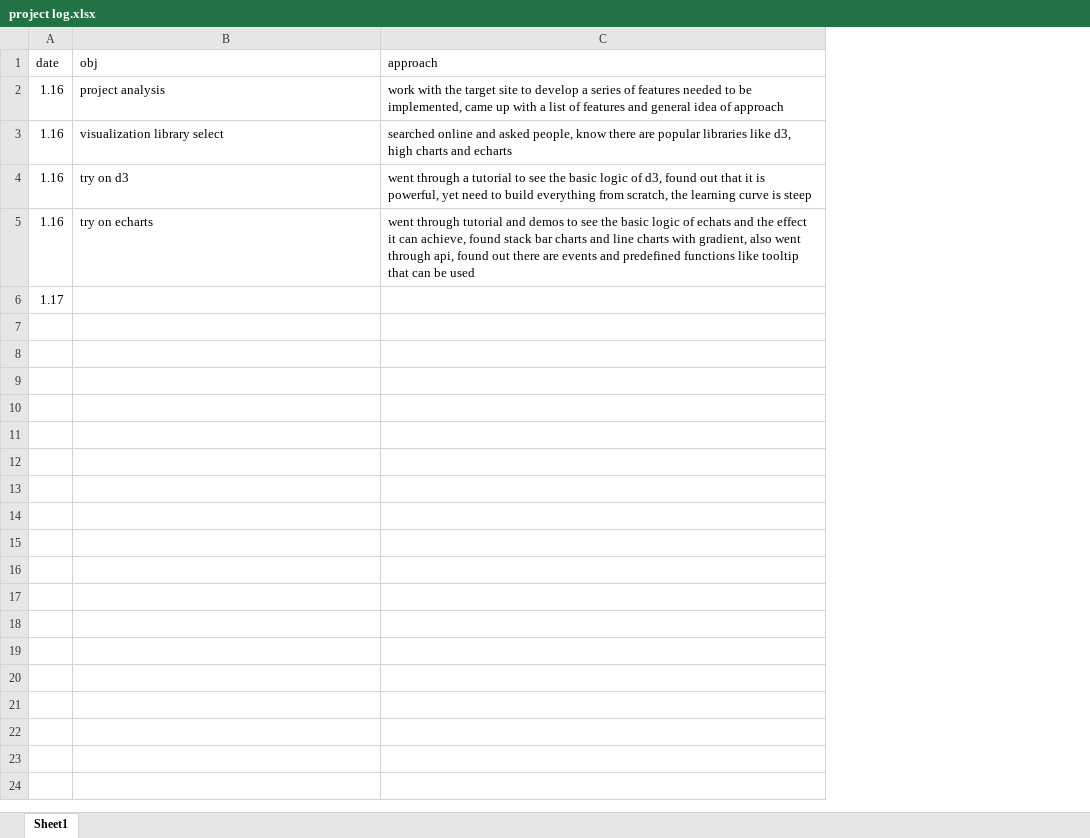
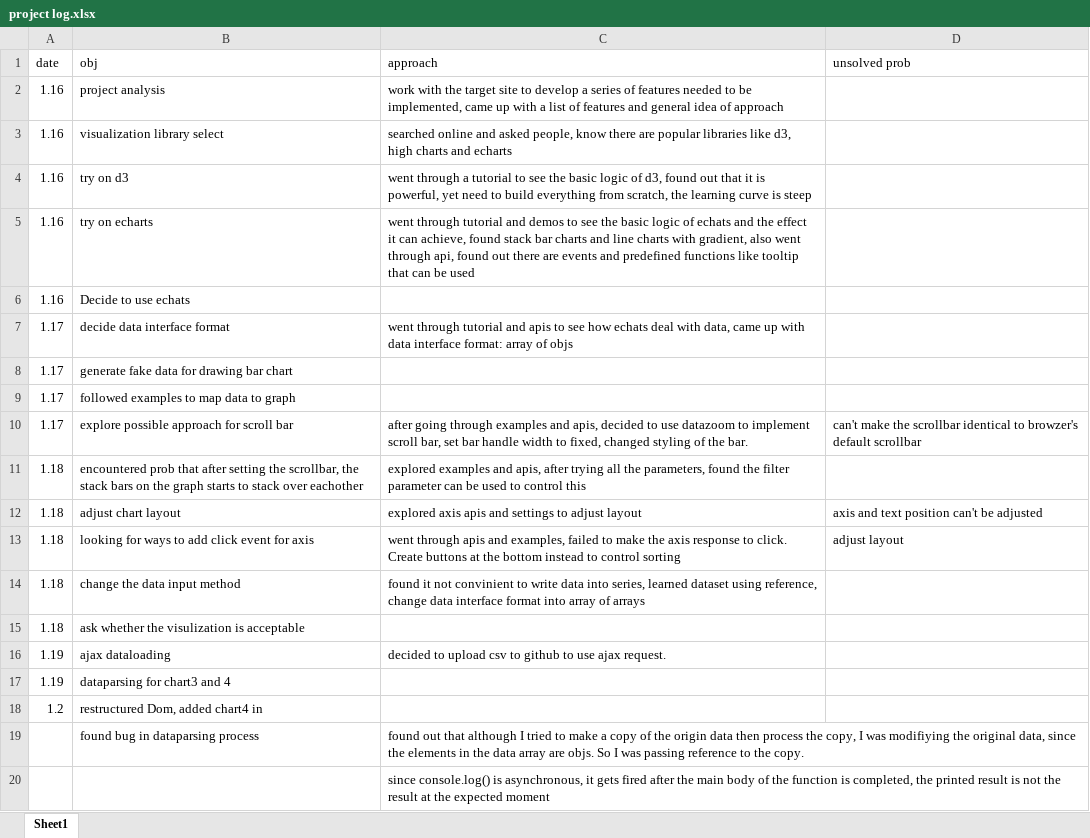
Before and after one commit to skywalkershen/data-visualization-echarts, an Excel workbook: project log.xlsx, sheet Sheet1, drawn as a sheet; values as stored, in another font and other column widths than the file's, no borders; removed rows and columns are numbered as before the commit, all else as after; the diff names each change by its address in the sheet, - before the commit and + after, or states it on an @@ line.

```diff
--- a/project log.xlsx (sheet Sheet1)
+++ b/project log.xlsx (sheet Sheet1)
+column D (unsolved prob), empty
-row 6: 1.17
+row 6: 1.16 | Decide to use echats
+row 7: 1.17 | decide data interface format | went through tutorial and apis to see how echats deal with data, came up with data interface format: array of objs
+row 8: 1.17 | generate fake data for drawing bar chart
+row 9: 1.17 | followed examples to map data to graph
+row 10: 1.17 | explore possible approach for scroll bar | after going through examples and apis, decided to use datazoom to implement scroll bar, set bar handle width to fixed, changed styling of the bar. | can't make the scrollbar identical to browzer's default scrollbar
+row 11: 1.18 | encountered prob that after setting the scrollbar, the stack bars on the graph starts to stack over eachother | explored examples and apis, after trying all the parameters, found the filter parameter can be used to control this
+row 12: 1.18 | adjust chart layout | explored axis apis and settings to adjust layout | axis and text position can't be adjusted
+row 13: 1.18 | looking for ways to add click event for axis | went through apis and examples, failed to make the axis response to click. Create buttons at the bottom instead to control sorting | adjust layout
+row 14: 1.18 | change the data input method | found it not convinient to write data into series, learned dataset using reference, change data interface format into array of arrays
+row 15: 1.18 | ask whether the visulization is acceptable
+row 16: 1.19 | ajax dataloading | decided to upload csv to github to use ajax request.
+row 17: 1.19 | dataparsing for chart3 and 4
+row 18: 1.2 | restructured Dom, added chart4 in
+row 19:  | found bug in dataparsing process | found out that although I tried to make a copy of the origin data then process the copy, I was modifiying the original data, since the elements in the data array are objs. So I was passing reference to the copy.
+row 20:  |  | since console.log() is asynchronous, it gets fired after the main body of the function is completed, the printed result is not the result at the expected moment
```
Also changed, not shown: 1 other file.
